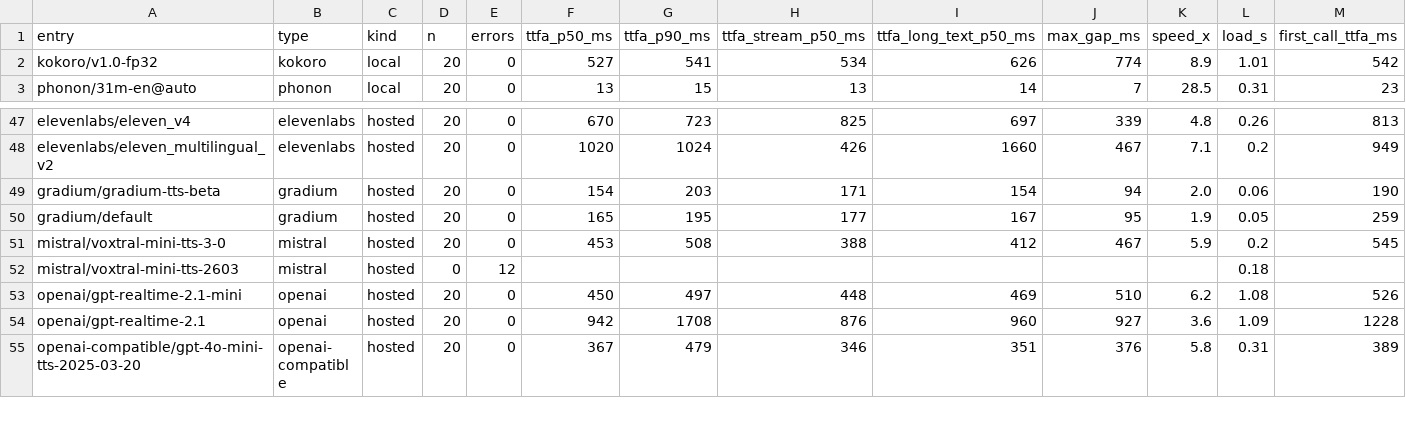
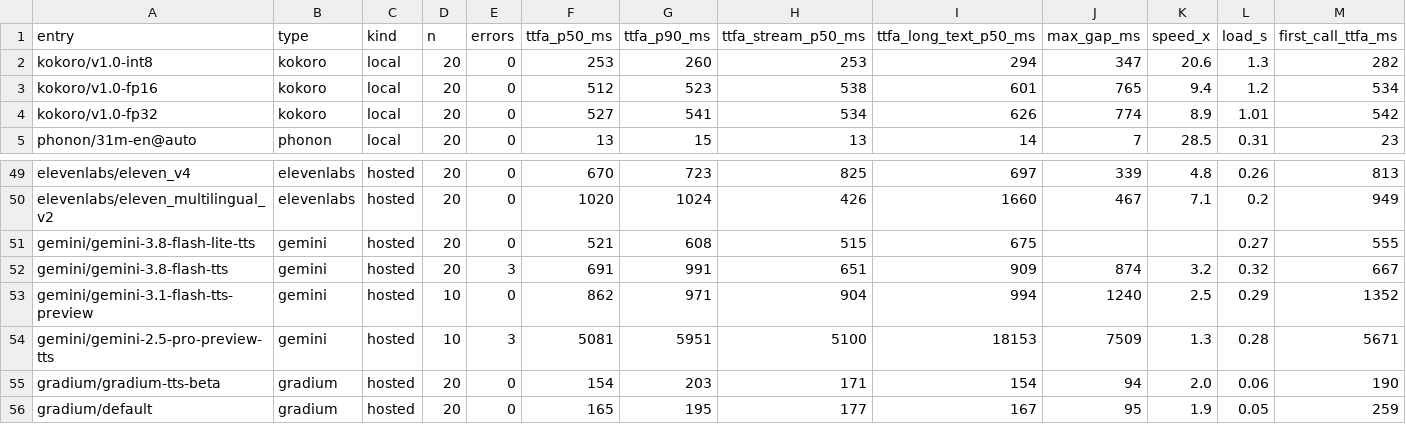
Before and after one commit to funwithagents/tts-engine, a CSV file: benchmarks/latency/results/20261027-1453_mac-m5-pro/summary.csv, drawn as a sheet; only a part is shown, gaps mark what is left out; the shorter side is filled out with more unchanged rows; rows hold the shown columns only; the diff names each change by its address in the sheet, - before the commit and + after, or states it on an @@ line.

```diff
--- a/benchmarks/latency/results/20261027-1453_mac-m5-pro/summary.csv
+++ b/benchmarks/latency/results/20261027-1453_mac-m5-pro/summary.csv
+row 2: kokoro/v1.0-int8 | kokoro | local | 20 | 0 | 253 | 260 | 253 | 294 | 347 | 20.6 | 1.3 | 282
+row 3: kokoro/v1.0-fp16 | kokoro | local | 20 | 0 | 512 | 523 | 538 | 601 | 765 | 9.4 | 1.2 | 534
+row 51: gemini/gemini-3.8-flash-lite-tts | gemini | hosted | 20 | 0 | 521 | 608 | 515 | 675 |  |  | 0.27 | 555
+row 52: gemini/gemini-3.8-flash-tts | gemini | hosted | 20 | 3 | 691 | 991 | 651 | 909 | 874 | 3.2 | 0.32 | 667
+row 53: gemini/gemini-3.1-flash-tts-preview | gemini | hosted | 10 | 0 | 862 | 971 | 904 | 994 | 1240 | 2.5 | 0.29 | 1352
+row 54: gemini/gemini-2.5-pro-preview-tts | gemini | hosted | 10 | 3 | 5081 | 5951 | 5100 | 18153 | 7509 | 1.3 | 0.28 | 5671
```
Also changed, not shown: 7 other files.
